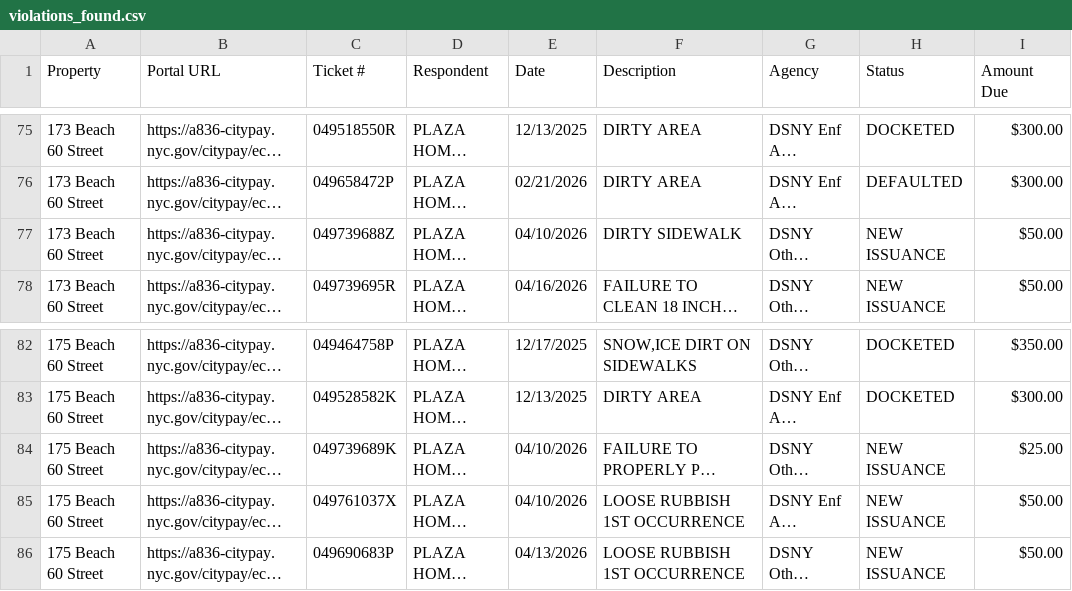
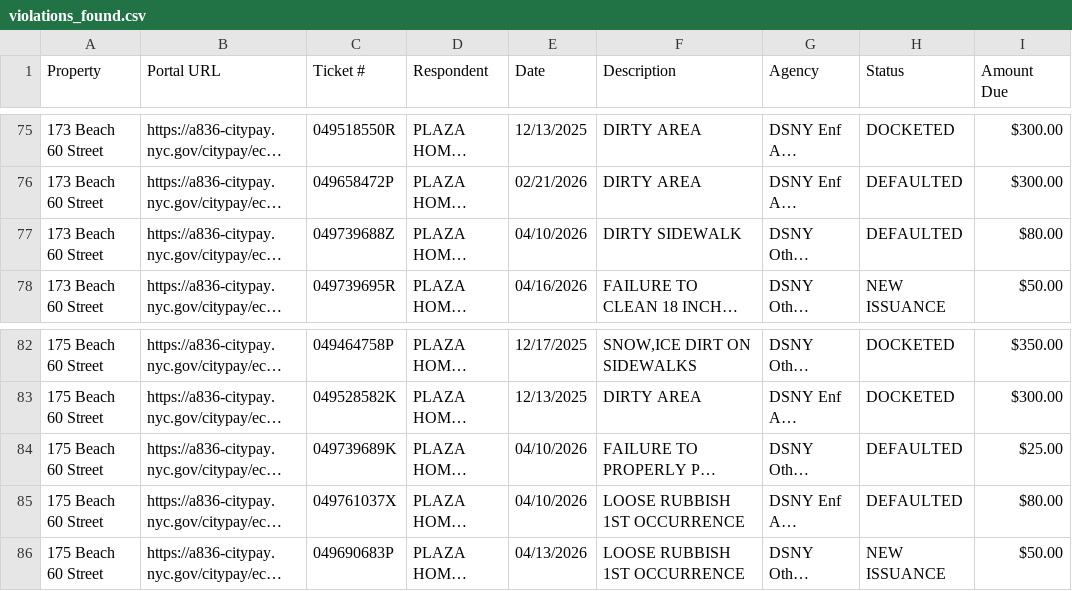
Before and after one commit to basalaaron-ui/violations, a CSV file: violations_found.csv, drawn as a sheet; only a part is shown, gaps mark what is left out; long unchanged cells end in …; the diff names each change by its address in the sheet, - before the commit and + after, or states it on an @@ line.

Commit message:
Auto-sync: Update violations and HPD data from NYC Open Data

```diff
--- a/violations_found.csv
+++ b/violations_found.csv
-H77 (Status): NEW ISSUANCE
+H77 (Status): DEFAULTED
-I77 (Amount Due): $50.00
+I77 (Amount Due): $80.00
-H84:H85 (Status): NEW ISSUANCE
+H84:H85 (Status): DEFAULTED
-I85 (Amount Due): $50.00
+I85 (Amount Due): $80.00
```
Also changed, not shown: 1 other file.
